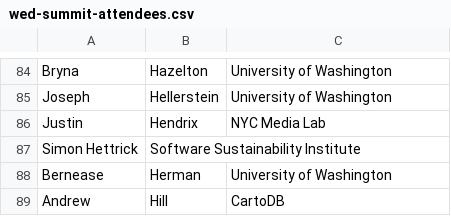
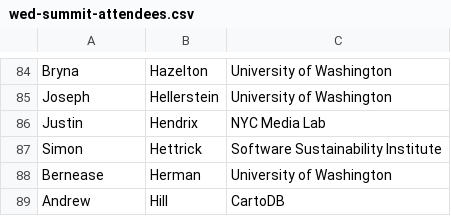
Before and after one commit to DDD-Moore/dse, a CSV file: wed-summit-attendees.csv, drawn as a sheet; only a part is shown, gaps mark what is left out.

Commit message:
Update wed-summit-attendees.csv

```diff
--- a/wed-summit-attendees.csv
+++ b/wed-summit-attendees.csv
@@ -86,3 +86,3 @@ Joseph,Hellerstein,University of Washington
 Justin,Hendrix,NYC Media Lab
-Simon	Hettrick,Software Sustainability Institute
+Simon,Hettrick,Software Sustainability Institute
 Bernease,Herman,University of Washington
```
